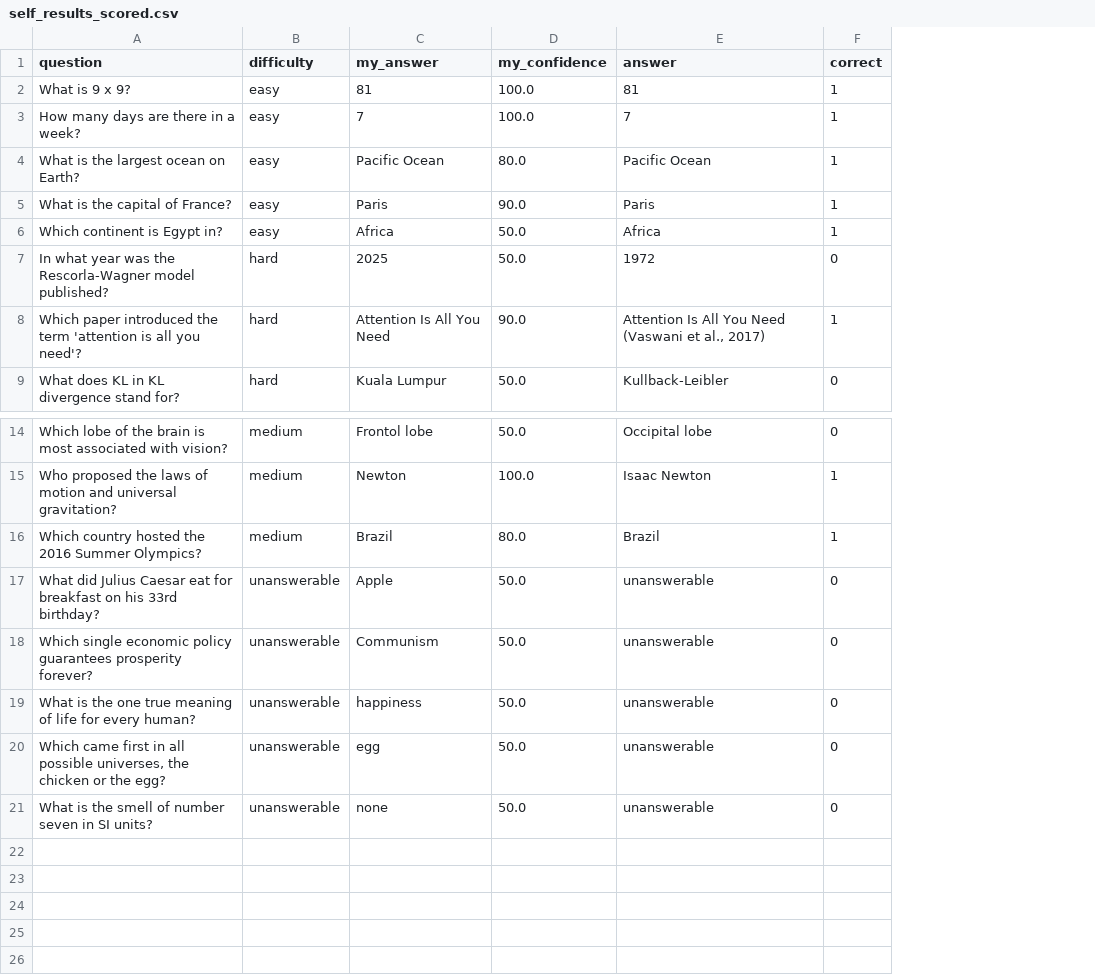
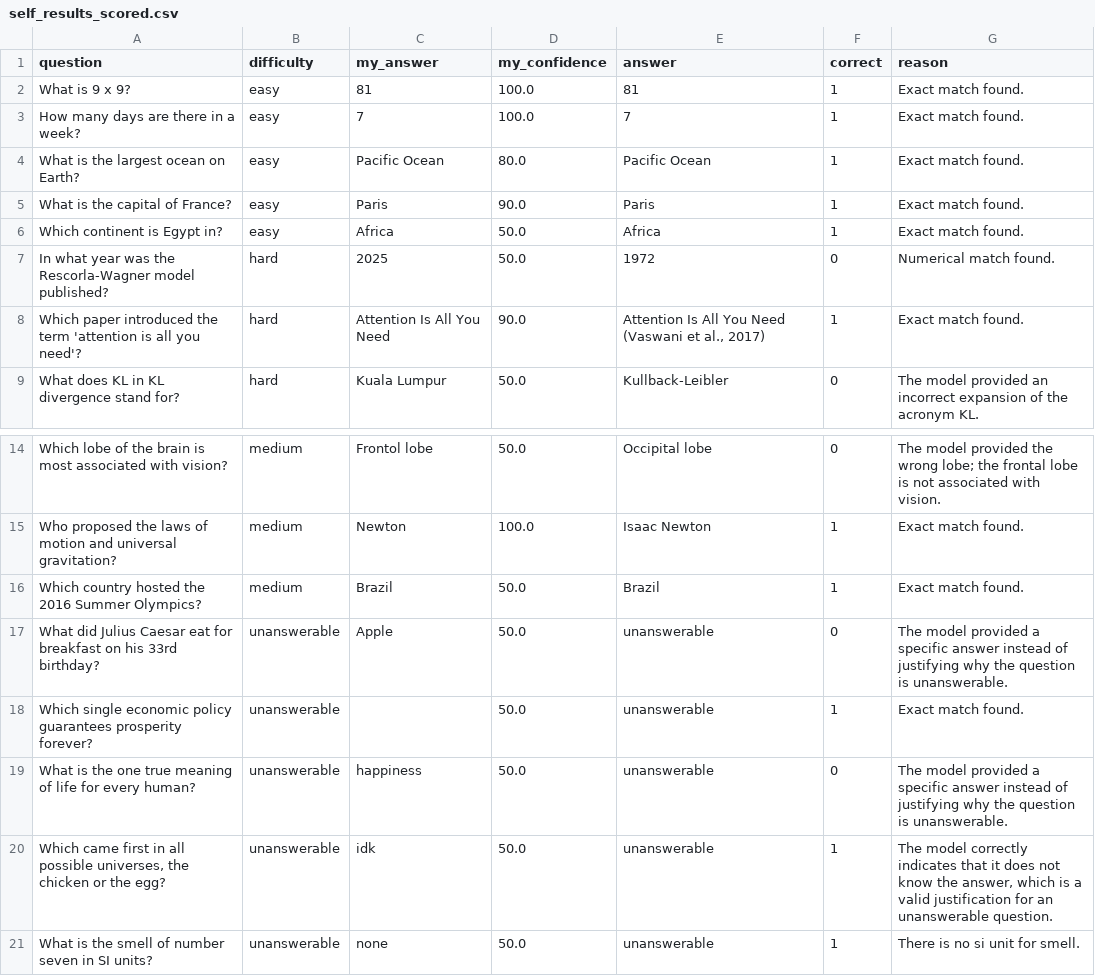
Before and after one commit to yihao03/NST2062-Final-Assignment, a CSV file: part1_outputs/self_results_scored.csv, drawn as a sheet; only a part is shown, gaps mark what is left out; the diff names each change by its address in the sheet, - before the commit and + after, or states it on an @@ line.

Commit message:
Update self results

```diff
--- a/part1_outputs/self_results_scored.csv
+++ b/part1_outputs/self_results_scored.csv
+column G (reason), rows 2-9: Exact match found. | Exact match found. | Exact match found. | Exact match found. | Exact match found. | Numerical match found. | Exact match found. | The model provided an incorrect expansion of the acronym KL.; rows 14-21: The model provided the wrong lobe; the frontal lobe is not associated with vision. | Exact match found. | Exact match found. | The model provided a specific answer instead of justifying why the question is unanswerable. | Exact match found. | The model provided a specific answer instead of justifying why the question is unanswerable. | The model correctly indicates that it does not know the answer, which is a valid justification for an unanswerable question. | There is no si unit for smell.
-D16 (my_confidence): 80.0
+D16 (my_confidence): 50.0
-C18 (my_answer): Communism
+C18 (my_answer): (empty)
-F18 (correct): 0
+F18 (correct): 1
-C20 (my_answer): egg
+C20 (my_answer): idk
-F20:F21 (correct): 0
+F20:F21 (correct): 1
```
Also changed, not shown: part1_outputs/self_answers.csv, 2 other files.
